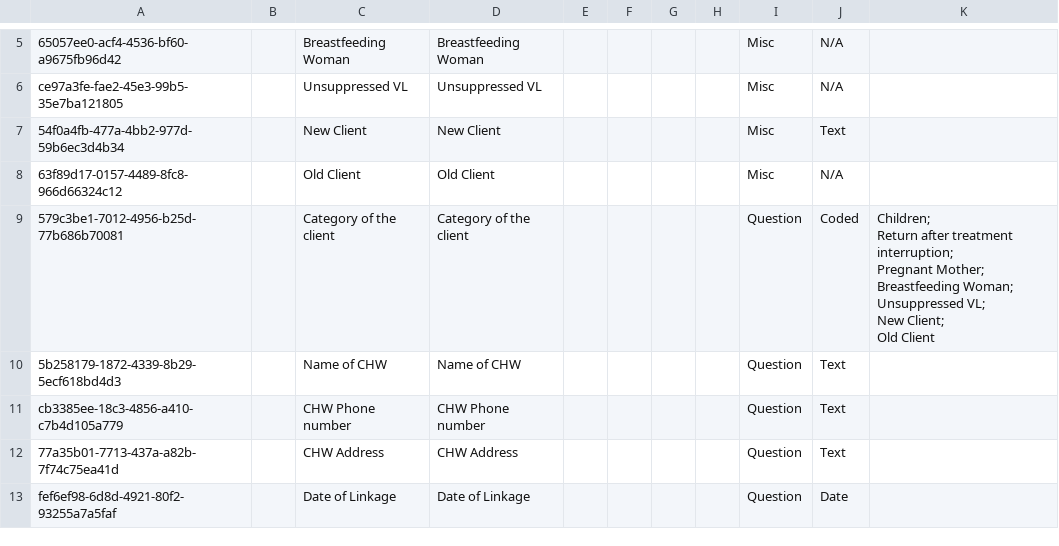
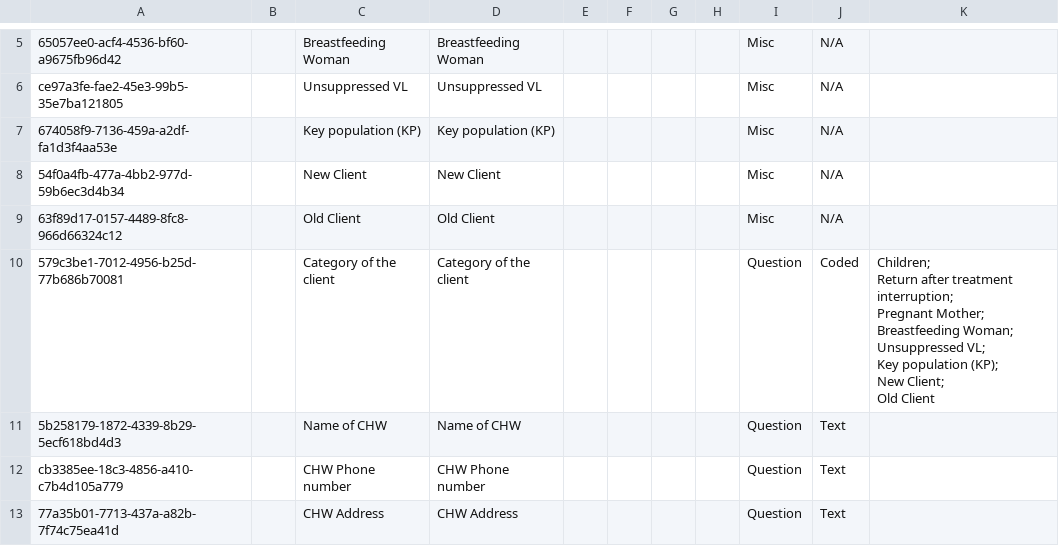
Before and after one commit to njm2176/ssemr, a CSV file: distro/configuration/concepts/community_linkage.csv, drawn as a sheet; only a part is shown, gaps mark what is left out; the shorter side is filled out with more unchanged rows; addresses are those after the commit; ↵ is a line break in a cell; the diff names each change by its address in the sheet, - before the commit and + after, or states it on an @@ line.

```diff
--- a/distro/configuration/concepts/community_linkage.csv
+++ b/distro/configuration/concepts/community_linkage.csv
+row 7: 674058f9-7136-459a-a2df-fa1d3f4aa53e |  | Key population (KP) | Key population (KP) |  |  |  |  | Misc | N/A
-J8: Text
+J8: N/A
-K10: …Unsuppressed VL; ↵ New Client;…
+K10: …Unsuppressed VL; ↵ Key population (KP); ↵ New Client;…
```
Also changed, not shown: distro/configuration/concepts/hiv_and_art_follow_up_concepts.csv, 5 other files.
